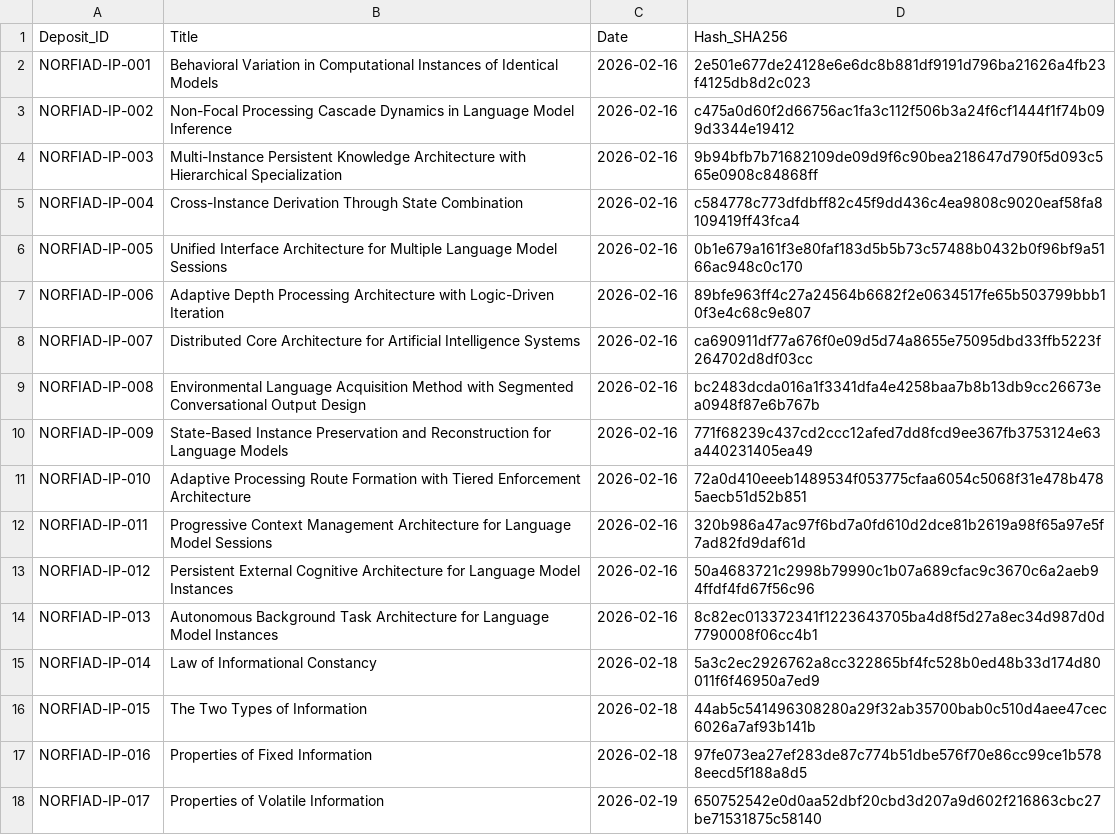
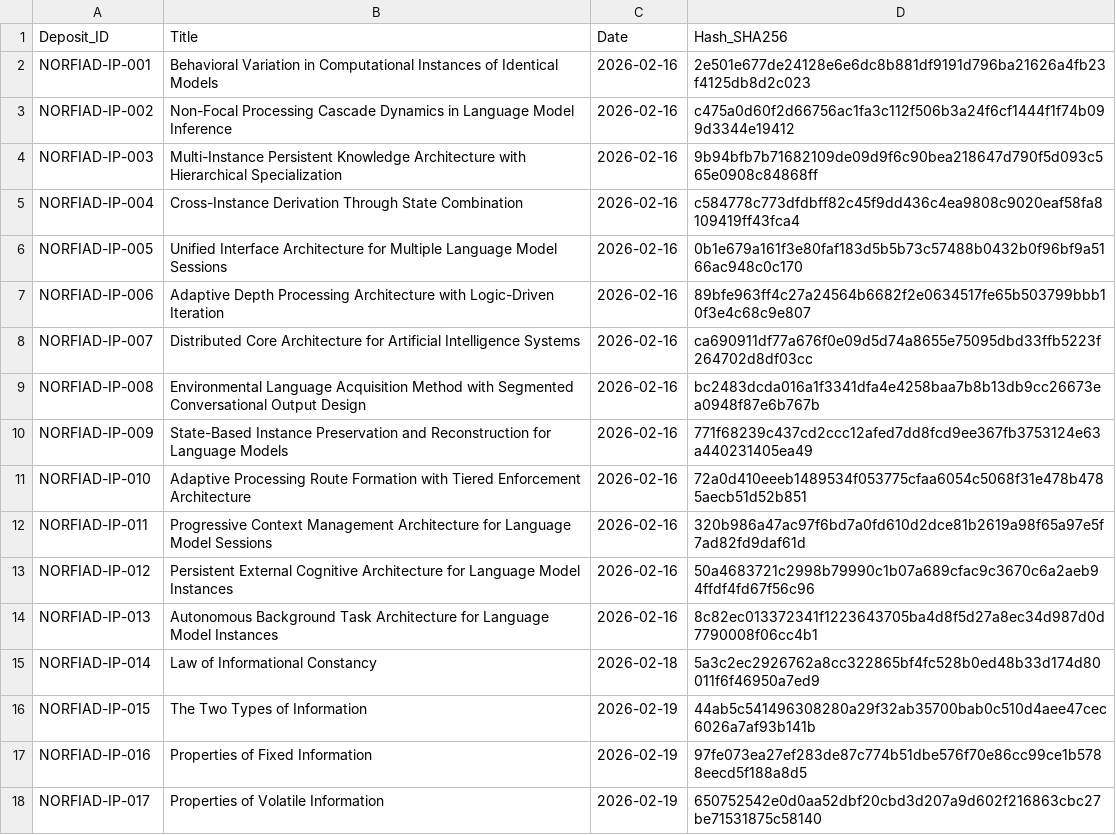
Before and after one commit to NORFIAD/NORFIAD-IP-register, a CSV file: deposits.csv, drawn as a sheet.

Commit message:
Correct deposit dates for IP-015 and IP-016 to 2026-02-19
Updated the dates for entries NORFIAD-IP-015 and NORFIAD-IP-016.

```diff
--- a/deposits.csv
+++ b/deposits.csv
@@ -15,4 +15,4 @@ NORFIAD-IP-013,Autonomous Background Task Architecture for Language Model Instan
 NORFIAD-IP-014,Law of Informational Constancy,2026-02-18,5a3c2ec2926762a8cc322865bf4fc528b0ed48b33d174d80011f6f46950a7ed9
-NORFIAD-IP-015,The Two Types of Information,2026-02-18,44ab5c541496308280a29f32ab35700bab0c510d4aee47cec6026a7af93b141b
-NORFIAD-IP-016,Properties of Fixed Information,2026-02-18,97fe073ea27ef283de87c774b51dbe576f70e86cc99ce1b5788eecd5f188a8d5
+NORFIAD-IP-015,The Two Types of Information,2026-02-19,44ab5c541496308280a29f32ab35700bab0c510d4aee47cec6026a7af93b141b
+NORFIAD-IP-016,Properties of Fixed Information,2026-02-19,97fe073ea27ef283de87c774b51dbe576f70e86cc99ce1b5788eecd5f188a8d5
 NORFIAD-IP-017,Properties of Volatile Information,2026-02-19,650752542e0d0aa52dbf20cbd3d207a9d602f216863cbc27be71531875c58140
```
